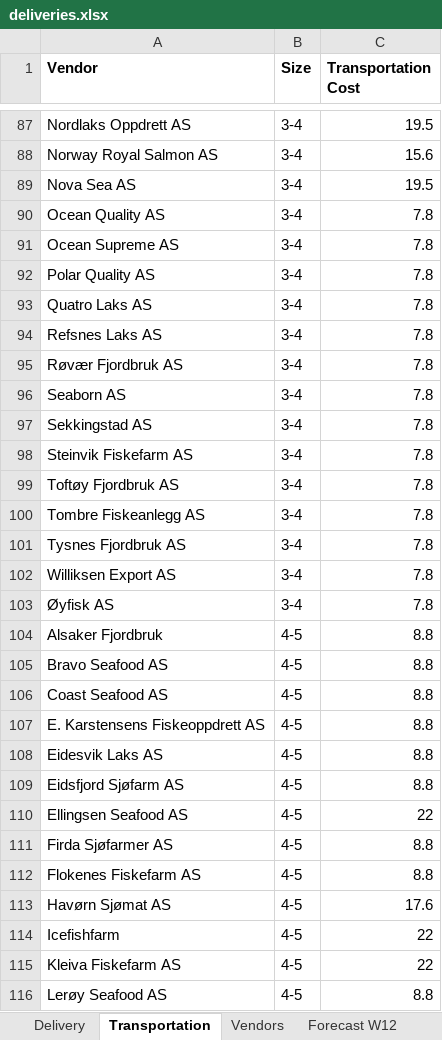
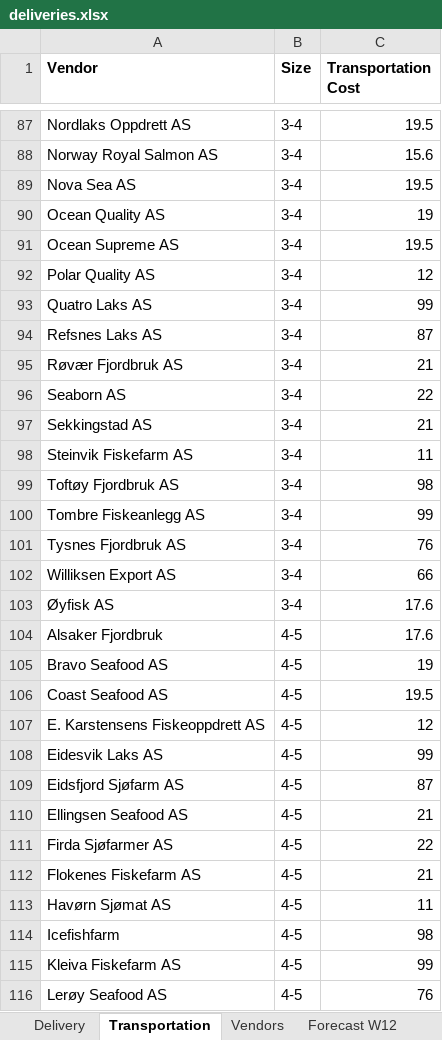
Before and after one commit to ismail-codar/Chris-Tora-master, an Excel workbook: input_data/deliveries.xlsx, sheet Transportation, drawn as a sheet; only a part is shown, gaps mark what is left out; values as stored, in another font and other column widths than the file's, no borders; the diff covers the shown part only; the diff names each change by its address in the sheet, - before the commit and + after, or states it on an @@ line.

```diff
--- a/input_data/deliveries.xlsx (sheet Transportation)
+++ b/input_data/deliveries.xlsx (sheet Transportation)
-C90 (Transportation Cost): 7.8
+C90 (Transportation Cost): 19
-C91 (Transportation Cost): 7.8
+C91 (Transportation Cost): 19.5
-C92 (Transportation Cost): 7.8
+C92 (Transportation Cost): 12
-C93 (Transportation Cost): 7.8
+C93 (Transportation Cost): 99
-C94 (Transportation Cost): 7.8
+C94 (Transportation Cost): 87
-C95 (Transportation Cost): 7.8
+C95 (Transportation Cost): 21
-C96 (Transportation Cost): 7.8
+C96 (Transportation Cost): 22
-C97 (Transportation Cost): 7.8
+C97 (Transportation Cost): 21
-C98 (Transportation Cost): 7.8
+C98 (Transportation Cost): 11
-C99 (Transportation Cost): 7.8
+C99 (Transportation Cost): 98
-C100 (Transportation Cost): 7.8
+C100 (Transportation Cost): 99
-C101 (Transportation Cost): 7.8
+C101 (Transportation Cost): 76
-C102 (Transportation Cost): 7.8
+C102 (Transportation Cost): 66
-C103 (Transportation Cost): 7.8
+C103 (Transportation Cost): 17.6
-C104 (Transportation Cost): 8.8
+C104 (Transportation Cost): 17.6
-C105 (Transportation Cost): 8.8
+C105 (Transportation Cost): 19
-C106 (Transportation Cost): 8.8
+C106 (Transportation Cost): 19.5
-C107 (Transportation Cost): 8.8
+C107 (Transportation Cost): 12
-C108 (Transportation Cost): 8.8
+C108 (Transportation Cost): 99
-C109 (Transportation Cost): 8.8
+C109 (Transportation Cost): 87
-C110 (Transportation Cost): 22
+C110 (Transportation Cost): 21
-C111 (Transportation Cost): 8.8
+C111 (Transportation Cost): 22
-C112 (Transportation Cost): 8.8
+C112 (Transportation Cost): 21
-C113 (Transportation Cost): 17.6
+C113 (Transportation Cost): 11
-C114 (Transportation Cost): 22
+C114 (Transportation Cost): 98
-C115 (Transportation Cost): 22
+C115 (Transportation Cost): 99
-C116 (Transportation Cost): 8.8
+C116 (Transportation Cost): 76
```
Also changed, not shown: 257 edited cells elsewhere in this sheet, sheet Delivery, hidden cells, input_data/orders.xlsx, simulation/PythonEksport.xlsx, 12 other files.
